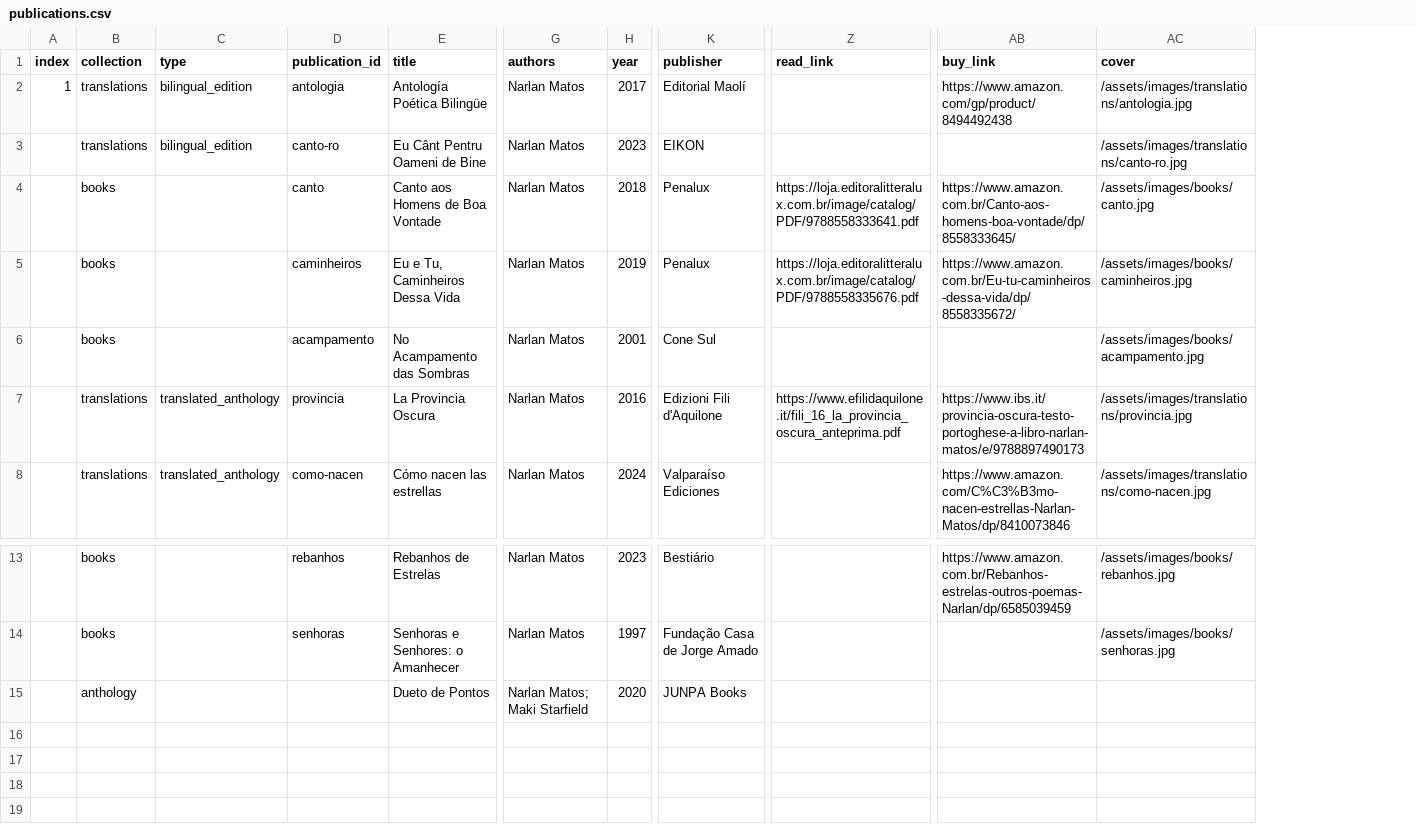
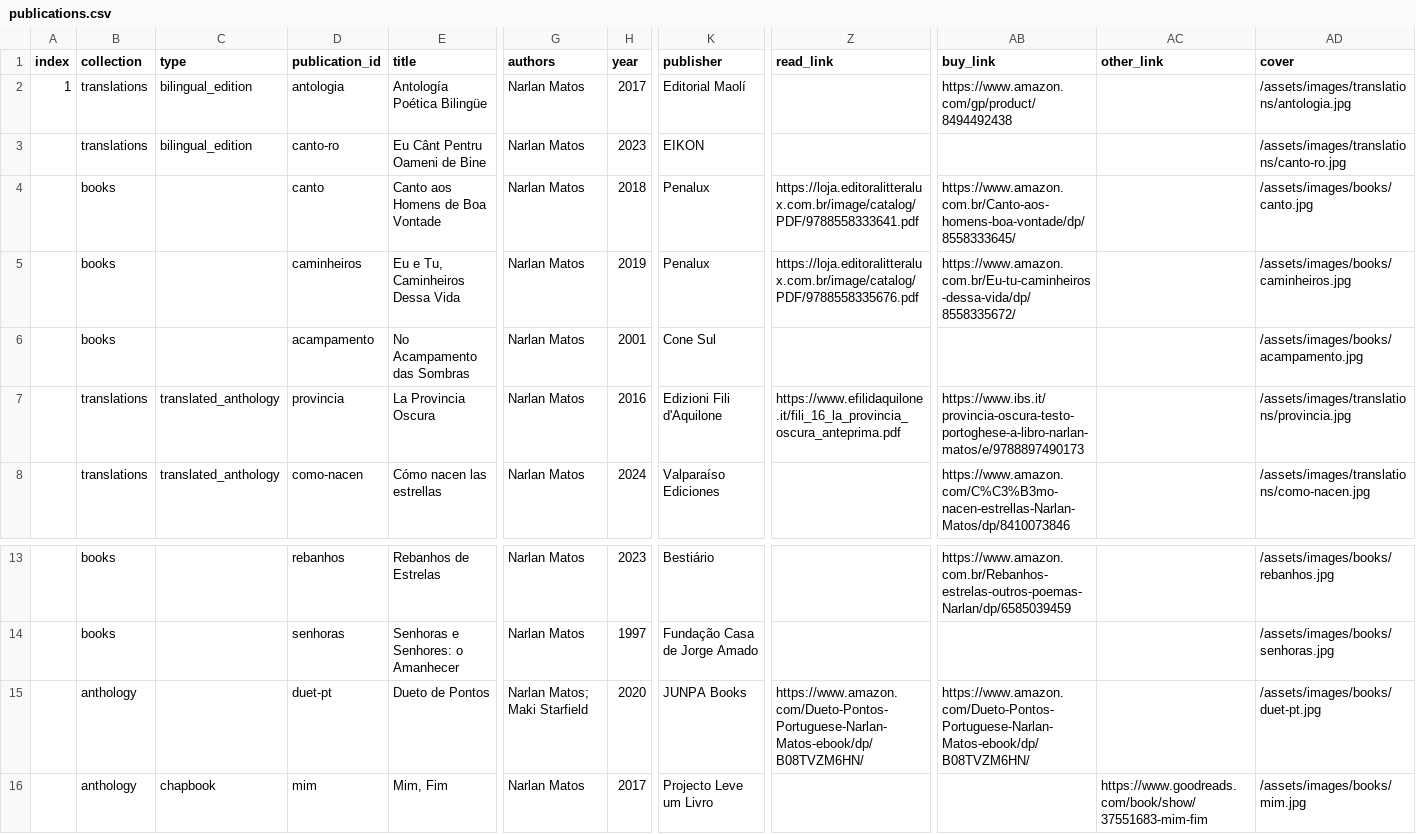
Before and after one commit to narlanmatos/narlanmatos.github.io, a CSV file: _data/publications.csv, drawn as a sheet; only a part is shown, gaps mark what is left out; addresses are those after the commit; rows hold the shown columns only; the diff names each change by its address in the sheet, - before the commit and + after, or states it on an @@ line.

```diff
--- a/_data/publications.csv
+++ b/_data/publications.csv
+column AC (other_link), empty
-D15 (publication_id): (empty)
+D15 (publication_id): duet-pt
-Z15 (read_link): (empty)
+Z15 (read_link): https://www.amazon.com/Dueto-Pontos-Portuguese-Narlan-Matos-ebook/dp/B08TVZM6HN/
-AB15 (buy_link): (empty)
+AB15 (buy_link): https://www.amazon.com/Dueto-Pontos-Portuguese-Narlan-Matos-ebook/dp/B08TVZM6HN/
-AD15 (cover): (empty)
+AD15 (cover): /assets/images/books/duet-pt.jpg
+row 16:  | anthology | chapbook | mim | Mim, Fim | Narlan Matos | 2017 | Projecto Leve um Livro |  |  | https://www.goodreads.com/book/show/37551683-mim-fim | /assets/images/books/mim.jpg
```
Also changed, not shown: 1 other file.
